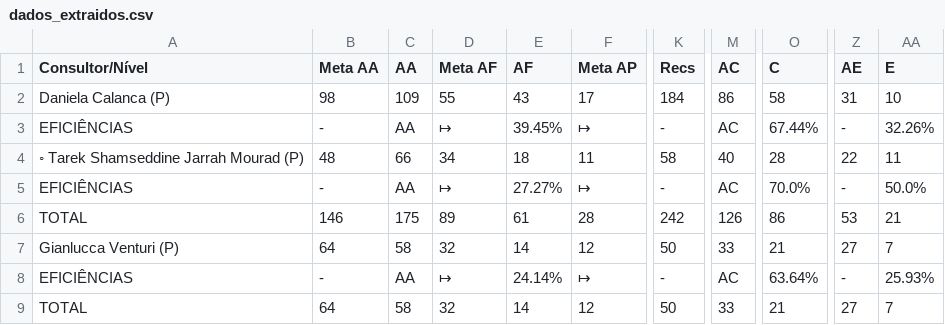
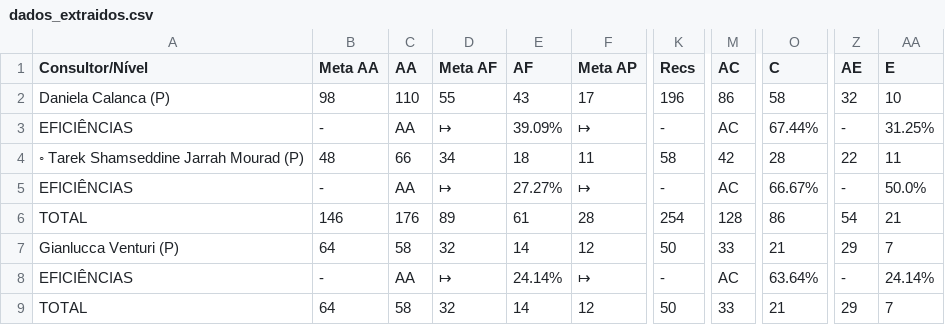
Before and after one commit to officew1goiania/gestaoavista2, a CSV file: dados_extraidos.csv, drawn as a sheet; only a part is shown, gaps mark what is left out; the diff names each change by its address in the sheet, - before the commit and + after, or states it on an @@ line.

```diff
--- a/dados_extraidos.csv
+++ b/dados_extraidos.csv
-C2 (AA): 109
+C2 (AA): 110
-K2 (Recs): 184
+K2 (Recs): 196
-Z2 (AE): 31
+Z2 (AE): 32
-E3 (AF): 39.45%
+E3 (AF): 39.09%
-AA3 (E): 32.26%
+AA3 (E): 31.25%
-M4 (AC): 40
+M4 (AC): 42
-O5 (C): 70.0%
+O5 (C): 66.67%
-C6 (AA): 175
+C6 (AA): 176
-K6 (Recs): 242
+K6 (Recs): 254
-M6 (AC): 126
+M6 (AC): 128
-Z6 (AE): 53
+Z6 (AE): 54
-Z7 (AE): 27
+Z7 (AE): 29
-AA8 (E): 25.93%
+AA8 (E): 24.14%
-Z9 (AE): 27
+Z9 (AE): 29
```
Also changed, not shown: dados_semana.csv, ranking_muapd.csv, 1 other file.
